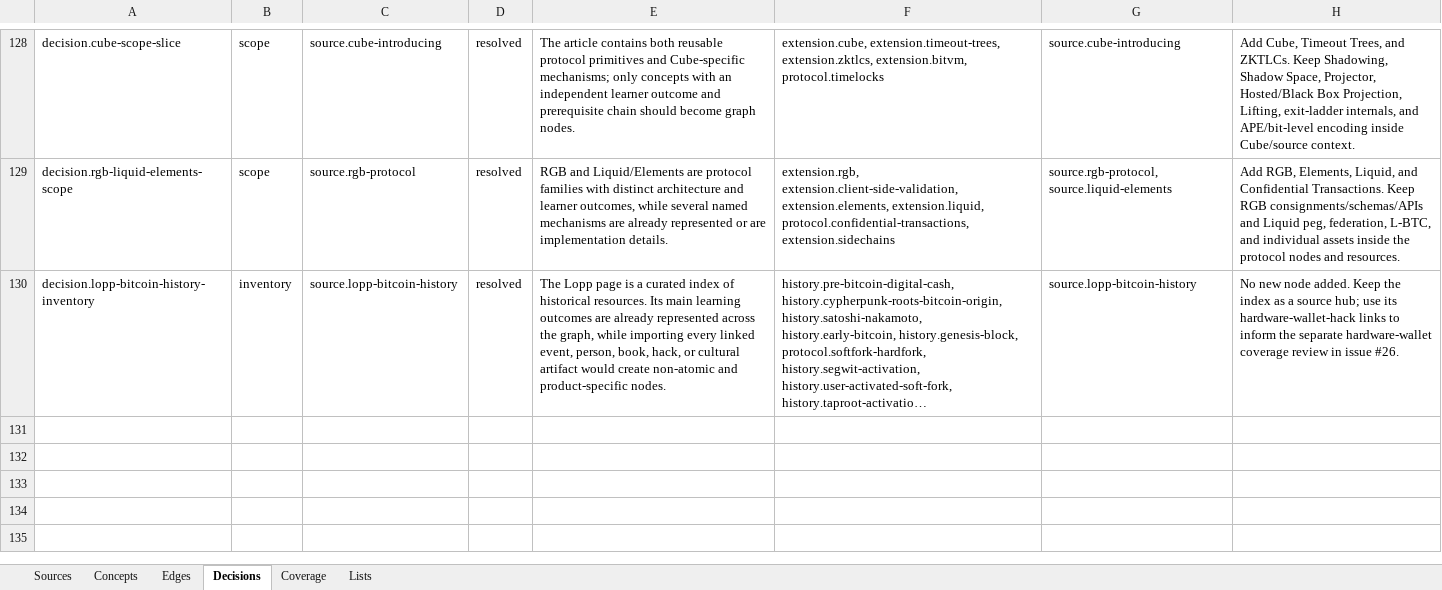
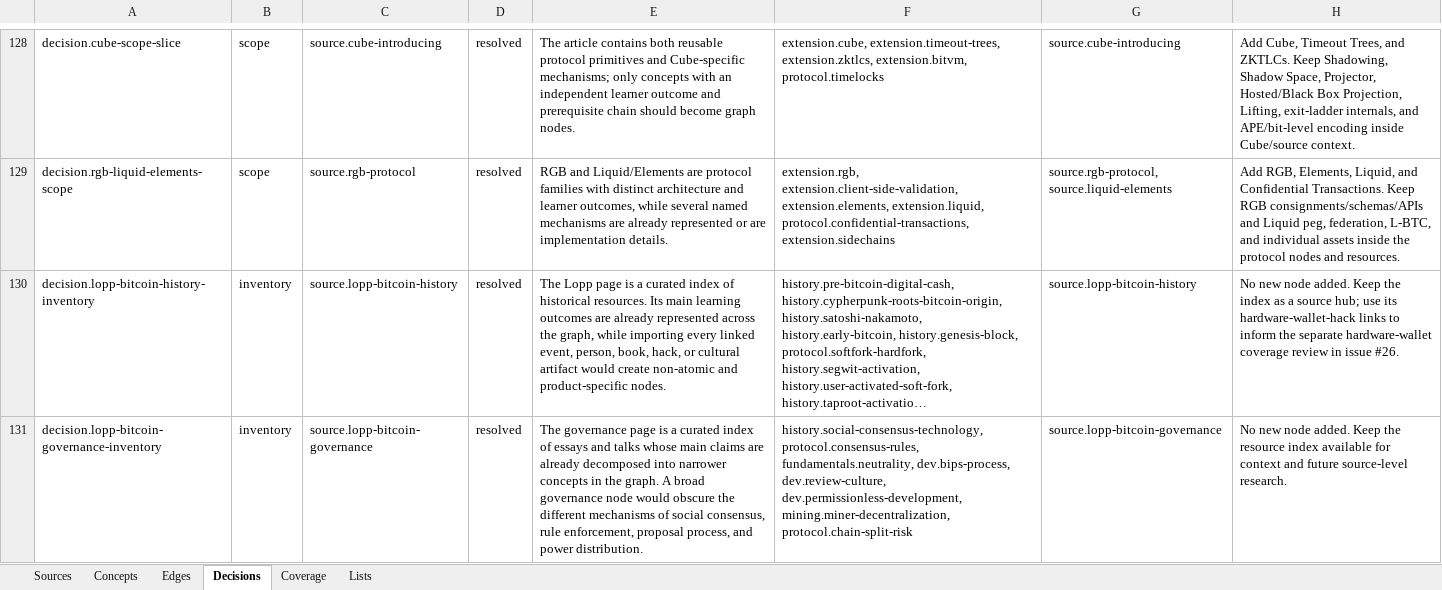
Before and after one commit to brenorb/btc-graph, an Excel workbook: outputs/content-source-audit/btc-graph-content-source-audit.xlsx, sheet Decisions, drawn as a sheet; only a part is shown, gaps mark what is left out; long unchanged cells end in …; values as stored, in another font and other column widths than the file's, no borders; the diff names each change by its address in the sheet, - before the commit and + after, or states it on an @@ line.

Commit message:
docs: audit Bitcoin governance resources

```diff
--- a/outputs/content-source-audit/btc-graph-content-source-audit.xlsx (sheet Decisions)
+++ b/outputs/content-source-audit/btc-graph-content-source-audit.xlsx (sheet Decisions)
+row 131: decision.lopp-bitcoin-governance-inventory | inventory | source.lopp-bitcoin-governance | resolved | The governance page is a curated index of essays and talks whose main claims are already decomposed into narrower concepts in the graph. A broad governance node would obscure the different mechanisms of social consensus, rule enforcement, proposal process, and power distribution. | history.social-consensus-technology, protocol.consensus-rules, fundamentals.neutrality, dev.bips-process, dev.review-culture, dev.permissionless-development, mining.miner-decentralization, protocol.chain-split-risk | source.lopp-bitcoin-governance | No new node added. Keep the resource index available for context and future source-level research.
```
Also changed, not shown: sheet Sources, sheet Coverage, 1 other file.
